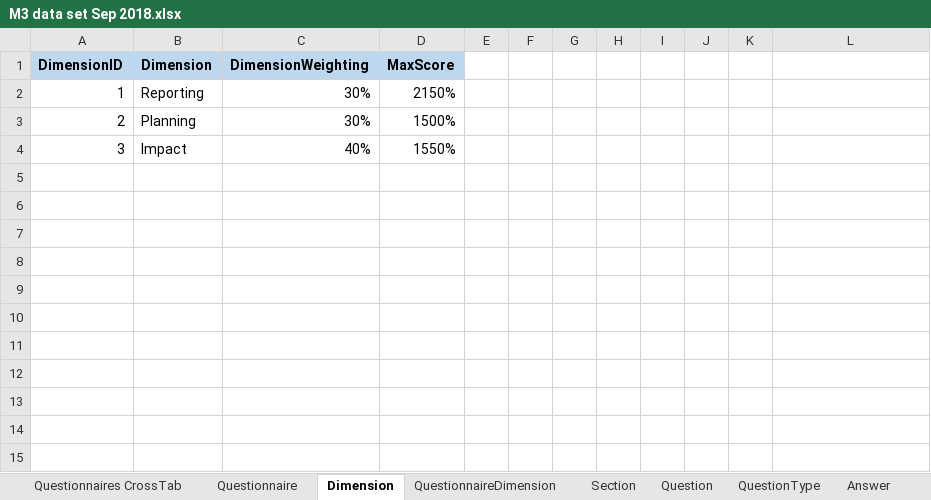
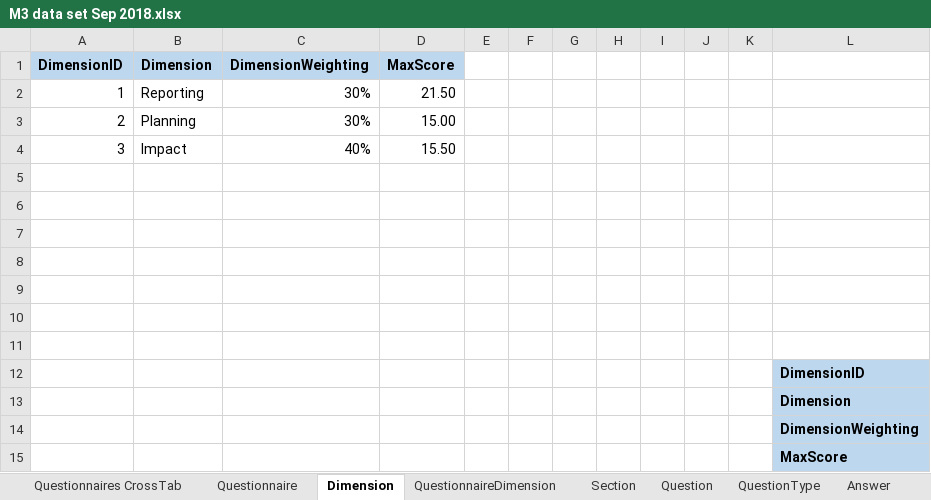
Before and after one commit to Michael-Ishmael/M3, an Excel workbook: M3 data set Sep 2018.xlsx, sheet Dimension, drawn as a sheet; values as stored, in another font and other column widths than the file's, no borders; the diff names each change by its address in the sheet, - before the commit and + after, or states it on an @@ line.

```diff
--- a/M3 data set Sep 2018.xlsx (sheet Dimension)
+++ b/M3 data set Sep 2018.xlsx (sheet Dimension)
-D2 (MaxScore): 2150%
+D2 (MaxScore): 21.50
-D3 (MaxScore): 1500%
+D3 (MaxScore): 15.00
-D4 (MaxScore): 1550%
+D4 (MaxScore): 15.50
+row 5: (empty)
+row 6: (empty)
+row 7: (empty)
+row 8: (empty)
+row 9: (empty)
+row 10: (empty)
+row 11: (empty)
+row 12:  |  |  |  |  |  |  |  |  |  |  | DimensionID
+row 13:  |  |  |  |  |  |  |  |  |  |  | Dimension
+row 14:  |  |  |  |  |  |  |  |  |  |  | DimensionWeighting
+row 15:  |  |  |  |  |  |  |  |  |  |  | MaxScore
```
Also changed, not shown: sheet Section, sheet Questionnaires CrossTab, other sheet tabs, 51 other files.
